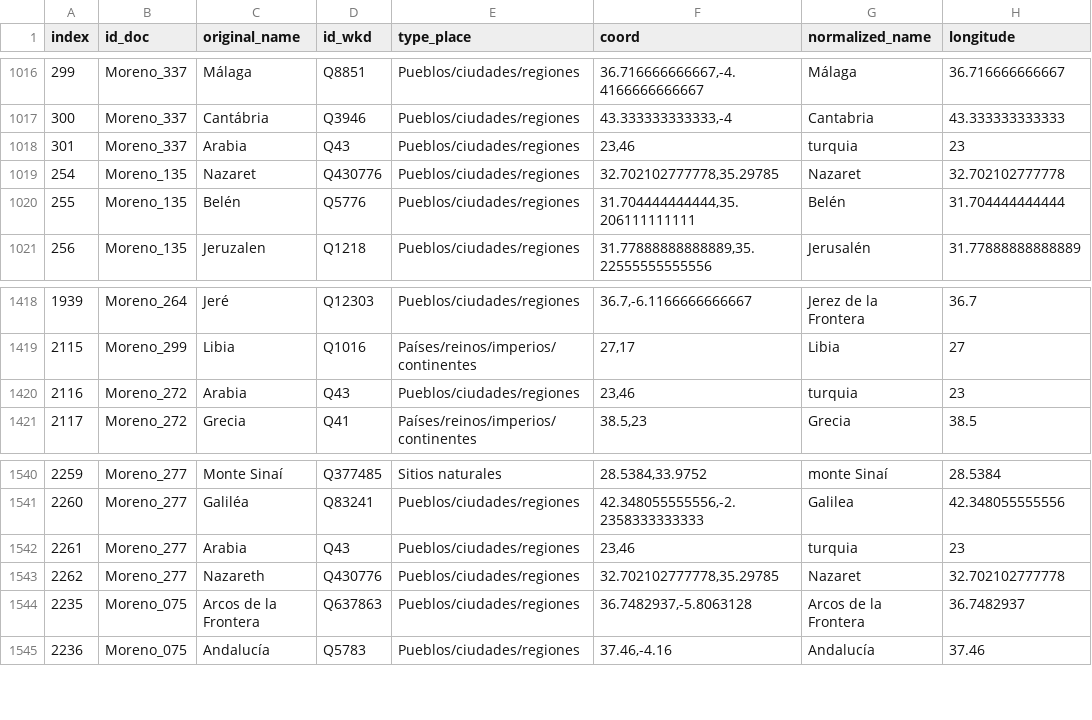
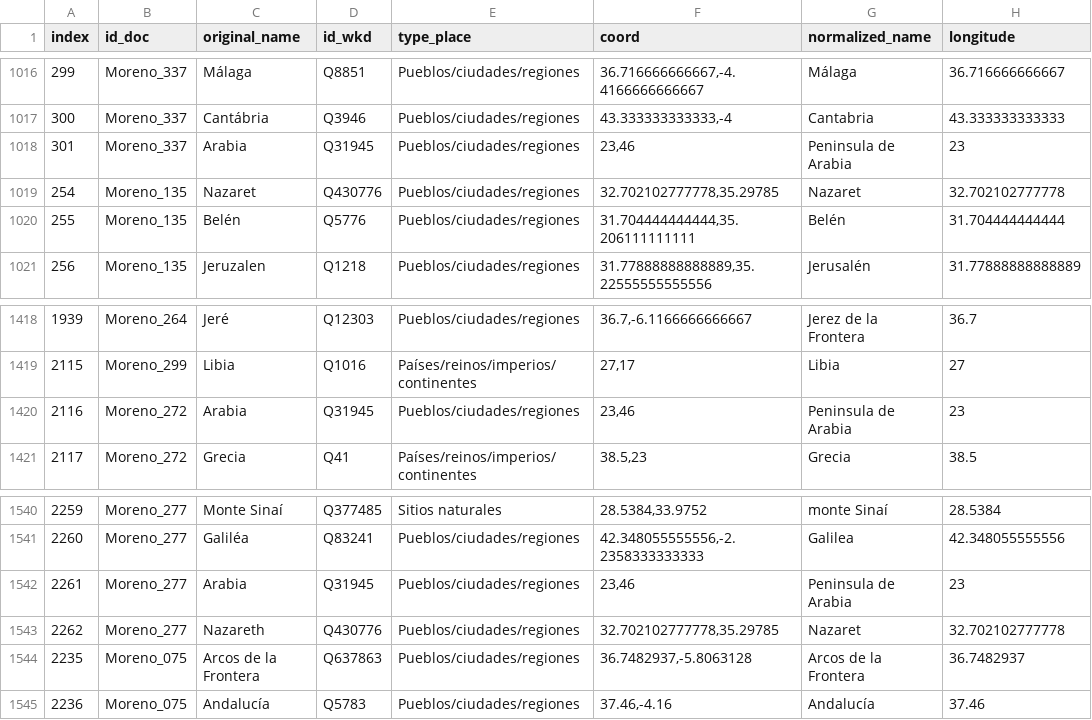
Before and after one commit to DesenrollandoElCordel/pliegos-ner, a CSV file: moreno-ner/nerList_Moreno_enriched.csv, drawn as a sheet; only a part is shown, gaps mark what is left out; the diff names each change by its address in the sheet, - before the commit and + after, or states it on an @@ line.

Commit message:
Correct coordinates and id for Turquia and Arabia

```diff
--- a/moreno-ner/nerList_Moreno_enriched.csv
+++ b/moreno-ner/nerList_Moreno_enriched.csv
-D1018 (id_wkd): Q43
+D1018 (id_wkd): Q31945
-G1018 (normalized_name): turquia
+G1018 (normalized_name): Peninsula de Arabia
-D1420 (id_wkd): Q43
+D1420 (id_wkd): Q31945
-G1420 (normalized_name): turquia
+G1420 (normalized_name): Peninsula de Arabia
-D1542 (id_wkd): Q43
+D1542 (id_wkd): Q31945
-G1542 (normalized_name): turquia
+G1542 (normalized_name): Peninsula de Arabia
```
